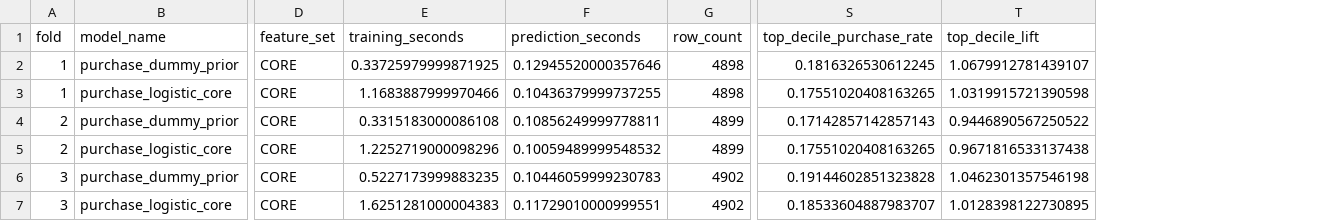
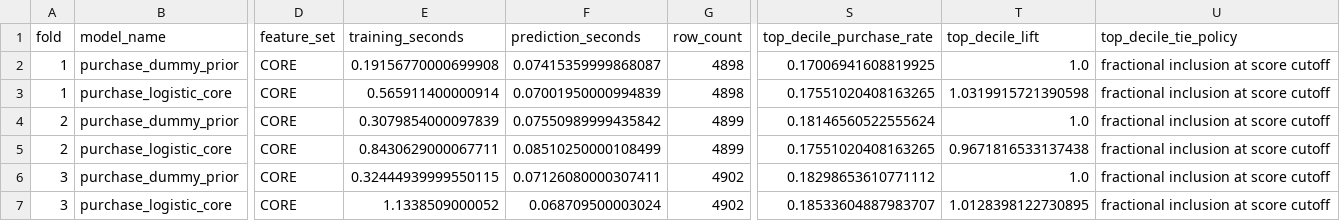
Before and after one commit to Kkb113/Dynamic-Pricing, a CSV file: artifacts/phase3/purchase_temporal_fold_metrics.csv, drawn as a sheet; only a part is shown, gaps mark what is left out; the diff names each change by its address in the sheet, - before the commit and + after, or states it on an @@ line.

Commit message:
Publish Phase 3 remediation evidence

```diff
--- a/artifacts/phase3/purchase_temporal_fold_metrics.csv
+++ b/artifacts/phase3/purchase_temporal_fold_metrics.csv
+column U (top_decile_tie_policy), rows 2-7: all fractional inclusion at score cutoff
-E2 (training_seconds): 0.33725979999871925
+E2 (training_seconds): 0.19156770000699908
-F2 (prediction_seconds): 0.12945520000357646
+F2 (prediction_seconds): 0.07415359999868087
-S2 (top_decile_purchase_rate): 0.1816326530612245
+S2 (top_decile_purchase_rate): 0.17006941608819925
-T2 (top_decile_lift): 1.0679912781439107
+T2 (top_decile_lift): 1.0
-E3 (training_seconds): 1.1683887999970466
+E3 (training_seconds): 0.565911400000914
-F3 (prediction_seconds): 0.10436379999737255
+F3 (prediction_seconds): 0.07001950000994839
-E4 (training_seconds): 0.3315183000086108
+E4 (training_seconds): 0.3079854000097839
-F4 (prediction_seconds): 0.10856249999778811
+F4 (prediction_seconds): 0.07550989999435842
-S4 (top_decile_purchase_rate): 0.17142857142857143
+S4 (top_decile_purchase_rate): 0.18146560522555624
-T4 (top_decile_lift): 0.9446890567250522
+T4 (top_decile_lift): 1.0
-E5 (training_seconds): 1.2252719000098296
+E5 (training_seconds): 0.8430629000067711
-F5 (prediction_seconds): 0.10059489999548532
+F5 (prediction_seconds): 0.08510250000108499
-E6 (training_seconds): 0.5227173999883235
+E6 (training_seconds): 0.32444939999550115
-F6 (prediction_seconds): 0.10446059999230783
+F6 (prediction_seconds): 0.07126080000307411
-S6 (top_decile_purchase_rate): 0.19144602851323828
+S6 (top_decile_purchase_rate): 0.18298653610771112
-T6 (top_decile_lift): 1.0462301357546198
+T6 (top_decile_lift): 1.0
-E7 (training_seconds): 1.6251281000004383
+E7 (training_seconds): 1.1338509000052
-F7 (prediction_seconds): 0.11729010000999551
+F7 (prediction_seconds): 0.068709500003024
```
Also changed, not shown: artifacts/phase3/baseline_model_comparison.csv, artifacts/phase3/quantity_temporal_fold_metrics.csv, 12 other files.
